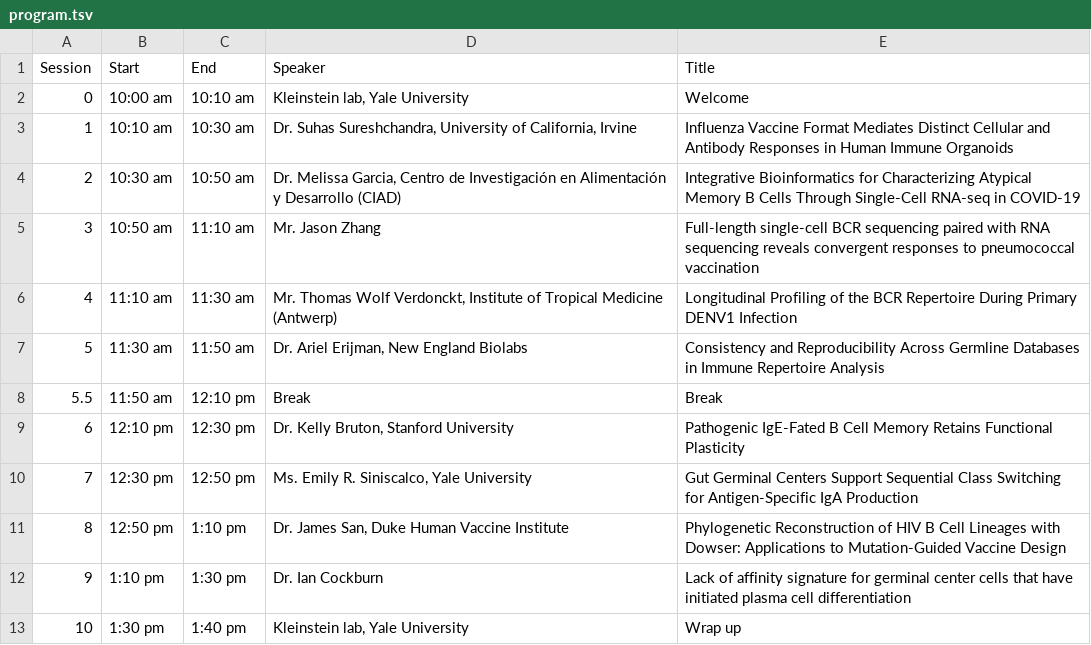
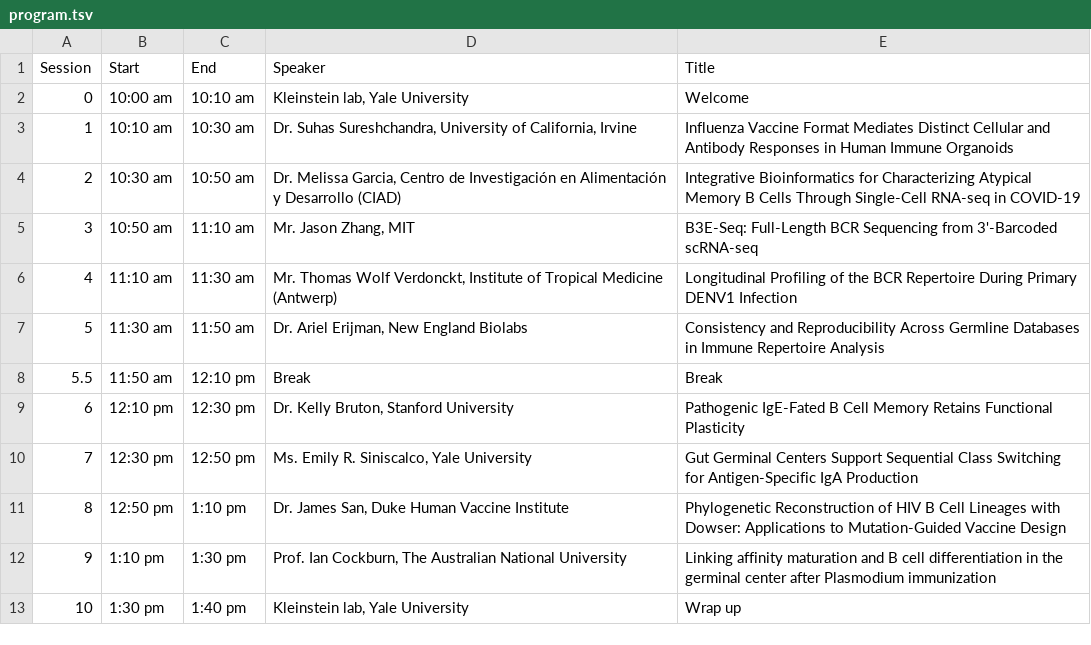
Before and after one commit to immcantation/users-meeting, a TSV file: 2025/static/program.tsv, drawn as a sheet.

Commit message:
updated program

```diff
--- a/2025/static/program.tsv
+++ b/2025/static/program.tsv
@@ -4,3 +4,3 @@ Session	Start	End	Speaker	Title
 2	10:30 am	10:50 am	Dr. Melissa Garcia, Centro de Investigación en Alimentación y Desarrollo (CIAD)	Integrative Bioinformatics for Characterizing Atypical Memory B Cells Through Single-Cell RNA-seq in COVID-19
-3	10:50 am	11:10 am	Mr. Jason Zhang	Full-length single-cell BCR sequencing paired with RNA sequencing reveals convergent responses to pneumococcal vaccination
+3	10:50 am	11:10 am	Mr. Jason Zhang, MIT	B3E-Seq: Full-Length BCR Sequencing from 3'-Barcoded scRNA-seq
 4	11:10 am	11:30 am	Mr. Thomas Wolf Verdonckt, Institute of Tropical Medicine (Antwerp)	Longitudinal Profiling of the BCR Repertoire During Primary DENV1 Infection
@@ -11,3 +11,3 @@ Session	Start	End	Speaker	Title
 8	12:50 pm	1:10 pm	Dr. James San, Duke Human Vaccine Institute	Phylogenetic Reconstruction of HIV B Cell Lineages with Dowser: Applications to Mutation-Guided Vaccine Design
-9	1:10 pm	1:30 pm	Dr. Ian Cockburn	Lack of affinity signature for germinal center cells that have initiated plasma cell differentiation
+9	1:10 pm	1:30 pm	Prof. Ian Cockburn, The Australian National University	Linking affinity maturation and B cell differentiation in the germinal center after Plasmodium immunization
 10	1:30 pm	1:40 pm	Kleinstein lab, Yale University	Wrap up
```
Also changed, not shown: static/program.tsv, 2 other files.
